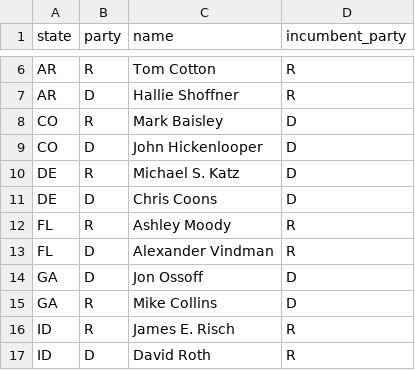
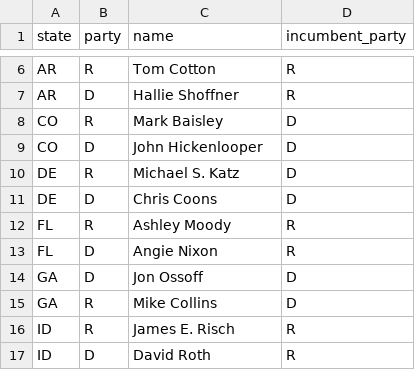
Before and after one commit to Sdlerm/2026midtetermelection_predictor_SQLPy, a CSV file: data/senate_nominees.csv, drawn as a sheet; only a part is shown, gaps mark what is left out.

```diff
--- a/data/senate_nominees.csv
+++ b/data/senate_nominees.csv
@@ -12,3 +12,3 @@ DE,D,Chris Coons,D
 FL,R,Ashley Moody,R
-FL,D,Alexander Vindman,R
+FL,D,Angie Nixon,R
 GA,D,Jon Ossoff,D
```
Also changed, not shown: data/house_nominees.csv, 7 other files.
